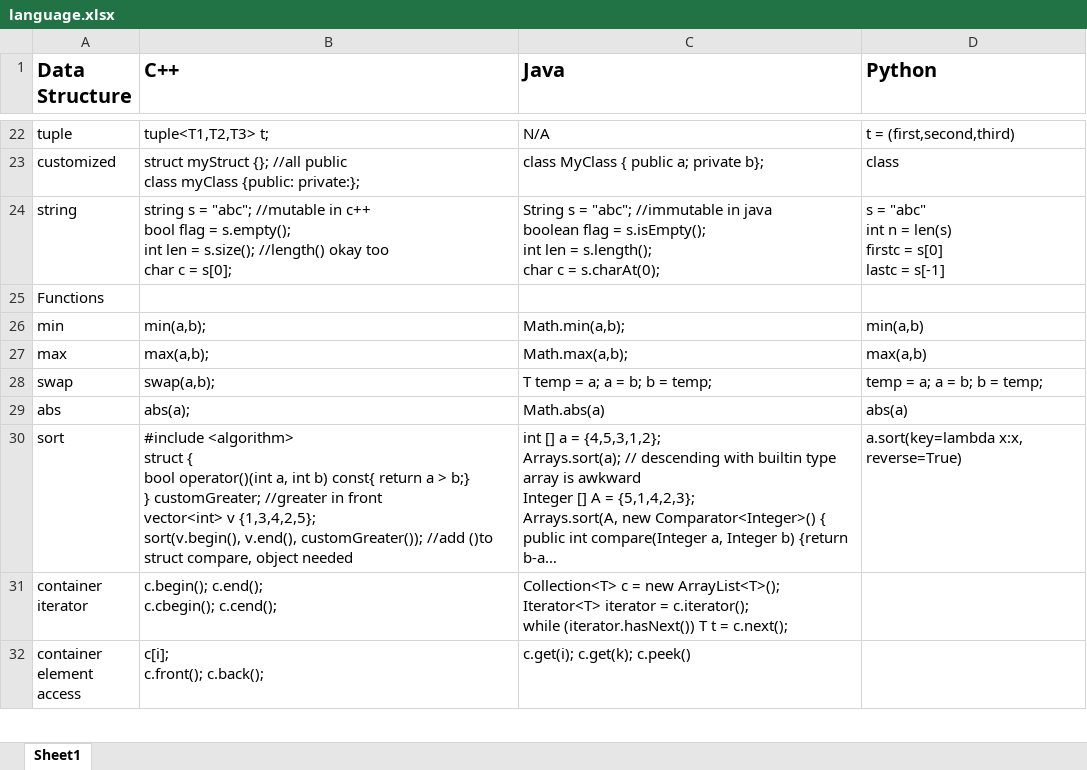
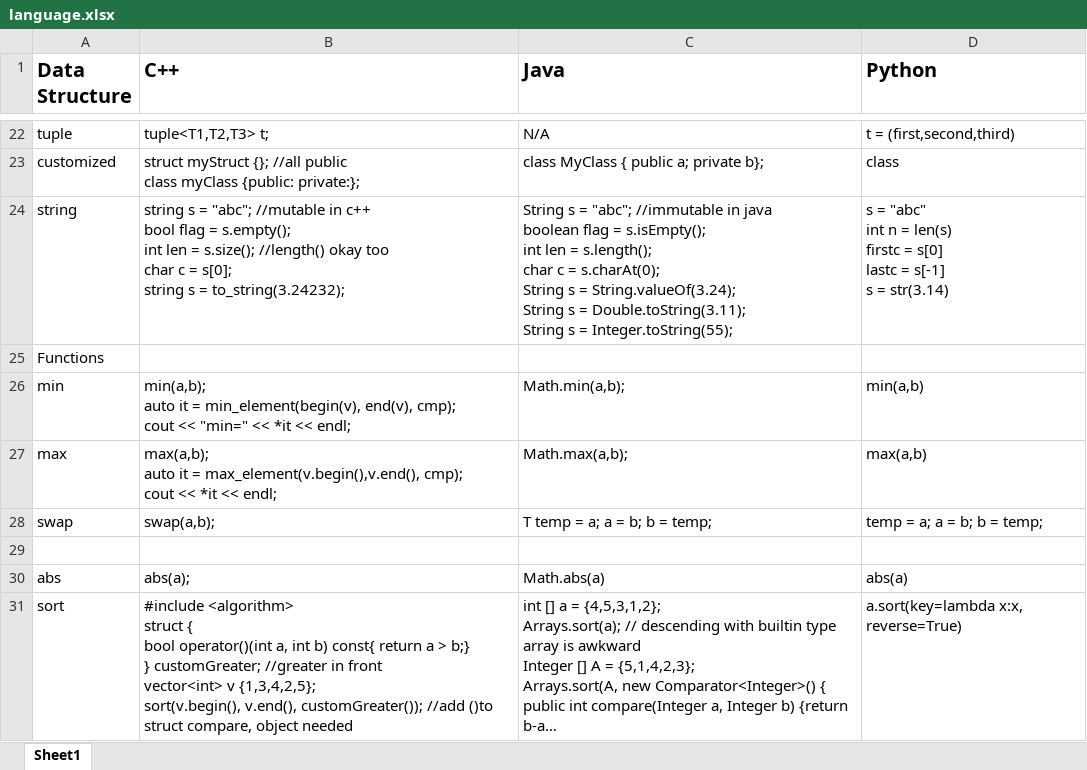
Before and after one commit to eagle9/palgo, an Excel workbook: doc/language.xlsx, sheet Sheet1, drawn as a sheet; only a part is shown, gaps mark what is left out; the shorter side is filled out with more unchanged rows; long unchanged cells end in …; values as stored, in another font and other column widths than the file's, no borders; ↵ is a line break in a cell; the diff names each change by its address in the sheet, - before the commit and + after, or states it on an @@ line.

```diff
--- a/doc/language.xlsx (sheet Sheet1)
+++ b/doc/language.xlsx (sheet Sheet1)
-B24 (C++): …= s[0];
+B24 (C++): …= s[0]; ↵ string s = to_string(3.24232);
-C24 (Java): …= s.charAt(0);
+C24 (Java): …= s.charAt(0); ↵ String s = String.valueOf(3.24); ↵ String s = Double.toString(3.11); ↵ String s = Integer.toString(55);
-D24 (Python): …= s[-1]
+D24 (Python): …= s[-1] ↵ s = str(3.14)
-B26 (C++): min(a,b);
+B26 (C++): min(a,b); ↵ auto it = min_element(begin(v), end(v), cmp); ↵ cout << "min=" << *it << endl;
-B27 (C++): max(a,b);
+B27 (C++): max(a,b); ↵ auto it = max_element(v.begin(),v.end(), cmp); ↵ cout << *it << endl;
+row 29: (empty)
```
Also changed, not shown: 12 other files.
